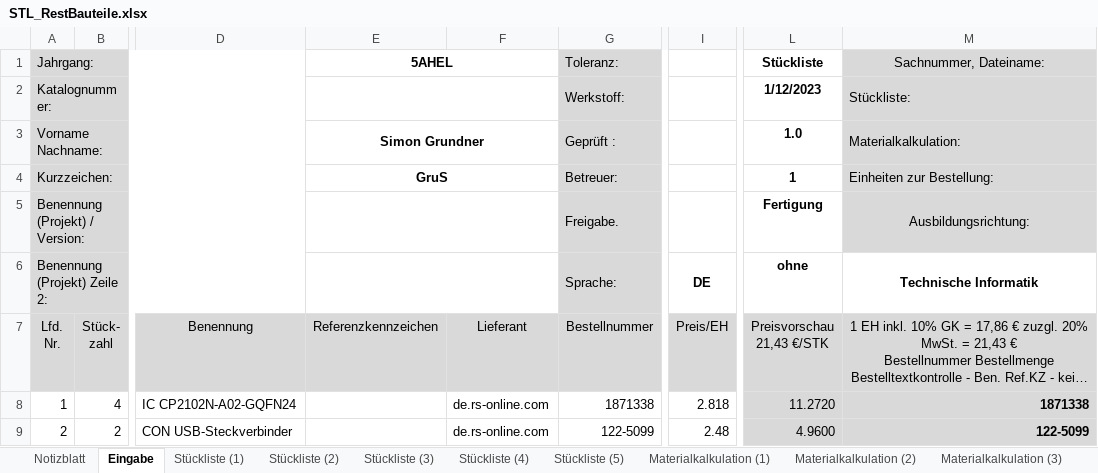
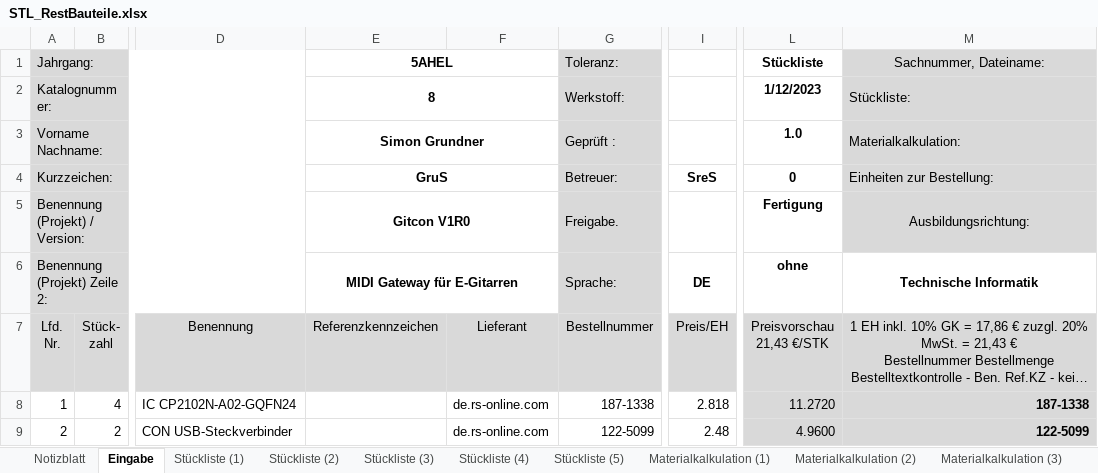
Before and after one commit to s-grundner/MTAP-MIDI-Guitar-Converter, an Excel workbook: documentation/STL_RestBauteile.xlsx, sheet Eingabe, drawn as a sheet; only a part is shown, gaps mark what is left out; long unchanged cells end in …; values as stored, in another font and other column widths than the file's, no borders; the diff names each change by its address in the sheet, - before the commit and + after, or states it on an @@ line.

```diff
--- a/documentation/STL_RestBauteile.xlsx (sheet Eingabe)
+++ b/documentation/STL_RestBauteile.xlsx (sheet Eingabe)
-E2 (GruS): (empty)
+E2 (GruS): 8
-I4: (empty)
+I4: SreS
-L4: 1
+L4: 0
-E5 (GruS): (empty)
+E5 (GruS): Gitcon V1R0
-E6 (GruS): (empty)
+E6 (GruS): MIDI Gateway für E-Gitarren
-G8 (Betreuer:): 1871338
+G8 (Betreuer:): 187-1338
-M8 (Einheiten zur Bestellung:): 1871338
+M8 (Einheiten zur Bestellung:): 187-1338
```
Also changed, not shown: sheet Stückliste (1), sheet Materialkalkulation (1), sheet Stückliste (2), sheet Stückliste (3), sheet Stückliste (4), sheet Stückliste (5), 2 more sheets, charts or pictures, 8 other files.
